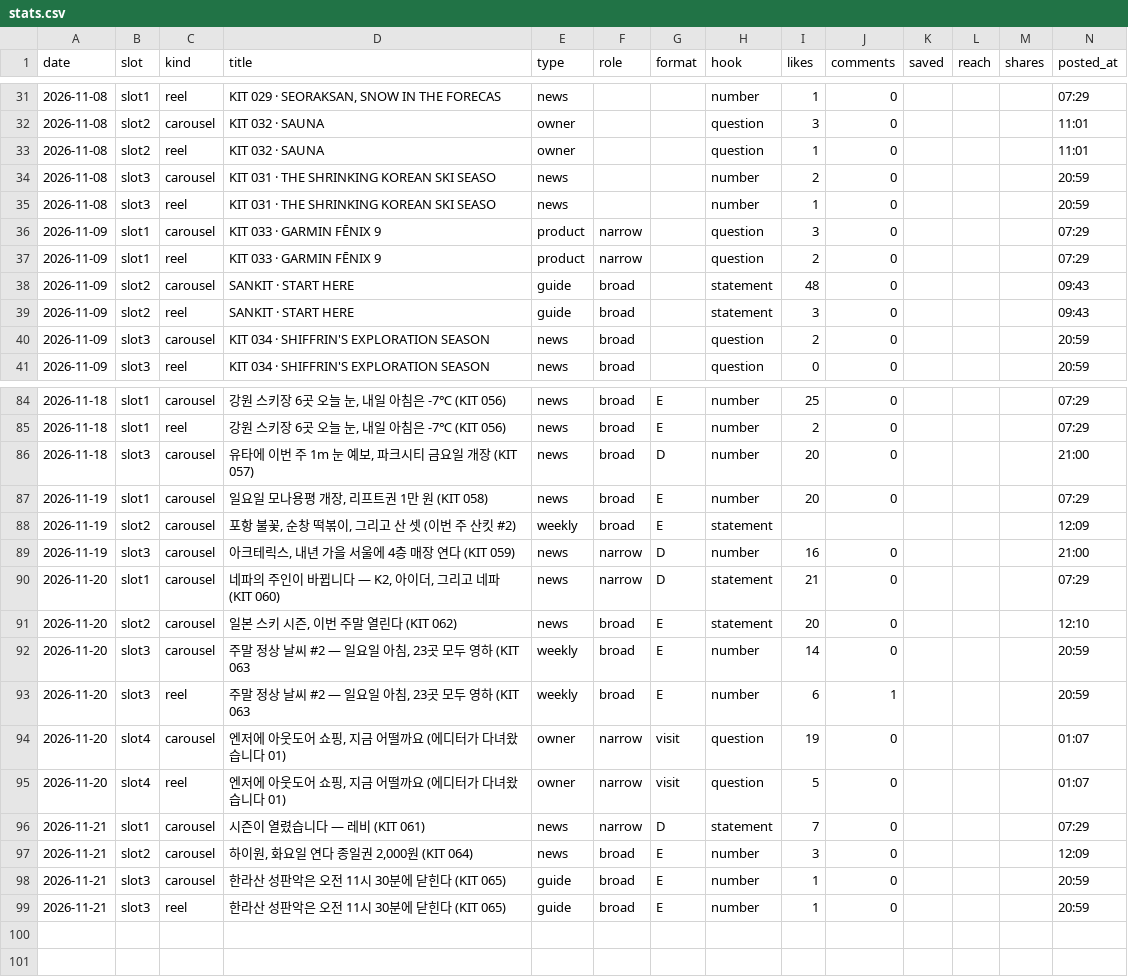
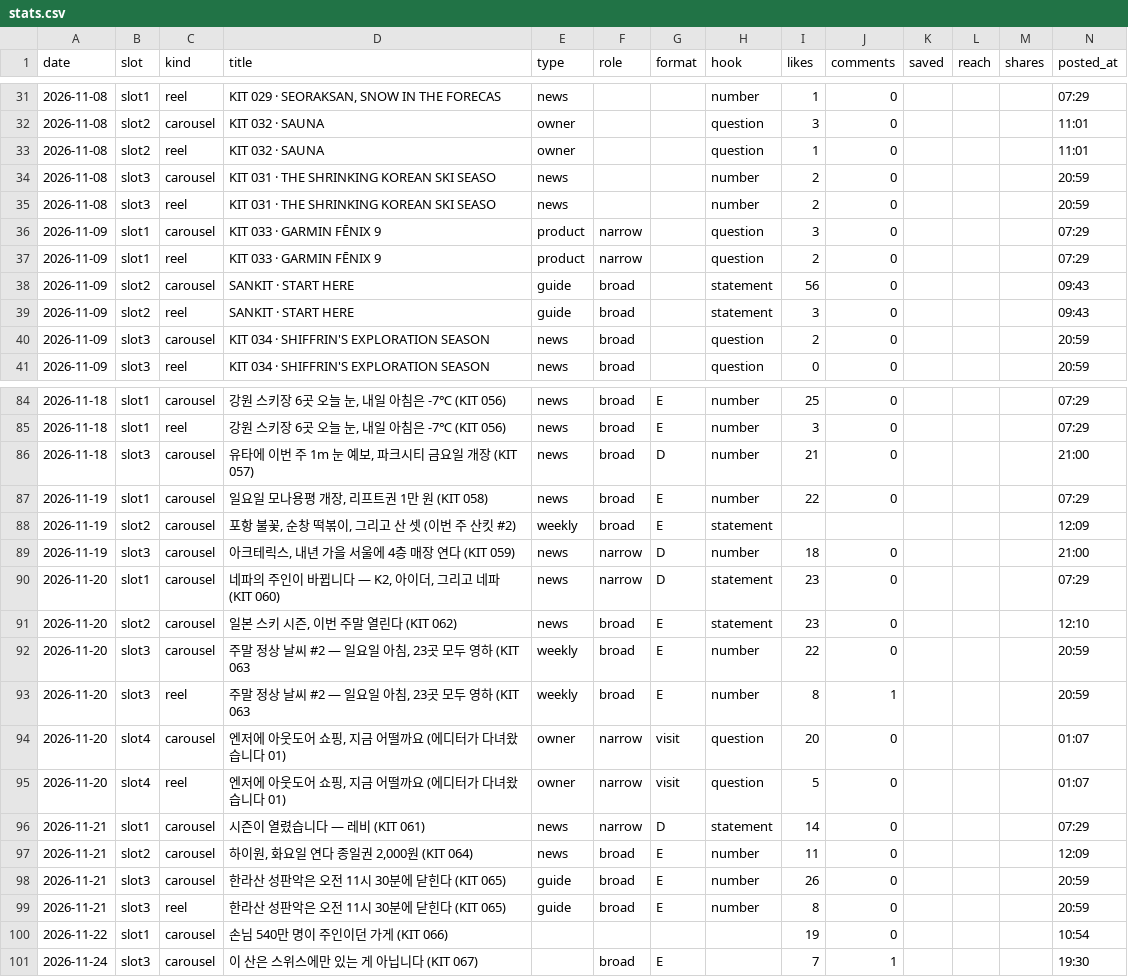
Before and after one commit to wonjoolee/sankit-media, a CSV file: pipeline/stats.csv, drawn as a sheet; only a part is shown, gaps mark what is left out; the diff covers the shown part only.

```diff
--- a/pipeline/stats.csv
+++ b/pipeline/stats.csv
@@ -34,6 +34,6 @@ date,slot,kind,title,type,role,format,hook,likes,comments,saved,reach,shares,pos
 2026-11-08,slot3,carousel,KIT 031 · THE SHRINKING KOREAN SKI SEASO,news,,,number,2,0,,,,20:59
-2026-11-08,slot3,reel,KIT 031 · THE SHRINKING KOREAN SKI SEASO,news,,,number,1,0,,,,20:59
+2026-11-08,slot3,reel,KIT 031 · THE SHRINKING KOREAN SKI SEASO,news,,,number,2,0,,,,20:59
 2026-11-09,slot1,carousel,KIT 033 · GARMIN FĒNIX 9,product,narrow,,question,3,0,,,,07:29
 2026-11-09,slot1,reel,KIT 033 · GARMIN FĒNIX 9,product,narrow,,question,2,0,,,,07:29
-2026-11-09,slot2,carousel,SANKIT · START HERE,guide,broad,,statement,48,0,,,,09:43
+2026-11-09,slot2,carousel,SANKIT · START HERE,guide,broad,,statement,56,0,,,,09:43
 2026-11-09,slot2,reel,SANKIT · START HERE,guide,broad,,statement,3,0,,,,09:43
@@ -84,16 +84,18 @@ date,slot,kind,title,type,role,format,hook,likes,comments,saved,reach,shares,pos
 2026-11-18,slot1,carousel,"강원 스키장 6곳 오늘 눈, 내일 아침은 -7℃ (KIT 056)",news,broad,E,number,25,0,,,,07:29
-2026-11-18,slot1,reel,"강원 스키장 6곳 오늘 눈, 내일 아침은 -7℃ (KIT 056)",news,broad,E,number,2,0,,,,07:29
-2026-11-18,slot3,carousel,"유타에 이번 주 1m 눈 예보, 파크시티 금요일 개장 (KIT 057)",news,broad,D,number,20,0,,,,21:00
-2026-11-19,slot1,carousel,"일요일 모나용평 개장, 리프트권 1만 원 (KIT 058)",news,broad,E,number,20,0,,,,07:29
+2026-11-18,slot1,reel,"강원 스키장 6곳 오늘 눈, 내일 아침은 -7℃ (KIT 056)",news,broad,E,number,3,0,,,,07:29
+2026-11-18,slot3,carousel,"유타에 이번 주 1m 눈 예보, 파크시티 금요일 개장 (KIT 057)",news,broad,D,number,21,0,,,,21:00
+2026-11-19,slot1,carousel,"일요일 모나용평 개장, 리프트권 1만 원 (KIT 058)",news,broad,E,number,22,0,,,,07:29
 2026-11-19,slot2,carousel,"포항 불꽃, 순창 떡볶이, 그리고 산 셋 (이번 주 산킷 #2)",weekly,broad,E,statement,,,,,,12:09
-2026-11-19,slot3,carousel,"아크테릭스, 내년 가을 서울에 4층 매장 연다 (KIT 059)",news,narrow,D,number,16,0,,,,21:00
-2026-11-20,slot1,carousel,"네파의 주인이 바뀝니다 — K2, 아이더, 그리고 네파 (KIT 060)",news,narrow,D,statement,21,0,,,,07:29
-2026-11-20,slot2,carousel,"일본 스키 시즌, 이번 주말 열린다 (KIT 062)",news,broad,E,statement,20,0,,,,12:10
-2026-11-20,slot3,carousel,"주말 정상 날씨 #2 — 일요일 아침, 23곳 모두 영하 (KIT 063",weekly,broad,E,number,14,0,,,,20:59
-2026-11-20,slot3,reel,"주말 정상 날씨 #2 — 일요일 아침, 23곳 모두 영하 (KIT 063",weekly,broad,E,number,6,1,,,,20:59
-2026-11-20,slot4,carousel,"엔저에 아웃도어 쇼핑, 지금 어떨까요 (에디터가 다녀왔습니다 01)",owner,narrow,visit,question,19,0,,,,01:07
+2026-11-19,slot3,carousel,"아크테릭스, 내년 가을 서울에 4층 매장 연다 (KIT 059)",news,narrow,D,number,18,0,,,,21:00
+2026-11-20,slot1,carousel,"네파의 주인이 바뀝니다 — K2, 아이더, 그리고 네파 (KIT 060)",news,narrow,D,statement,23,0,,,,07:29
+2026-11-20,slot2,carousel,"일본 스키 시즌, 이번 주말 열린다 (KIT 062)",news,broad,E,statement,23,0,,,,12:10
+2026-11-20,slot3,carousel,"주말 정상 날씨 #2 — 일요일 아침, 23곳 모두 영하 (KIT 063",weekly,broad,E,number,22,0,,,,20:59
+2026-11-20,slot3,reel,"주말 정상 날씨 #2 — 일요일 아침, 23곳 모두 영하 (KIT 063",weekly,broad,E,number,8,1,,,,20:59
+2026-11-20,slot4,carousel,"엔저에 아웃도어 쇼핑, 지금 어떨까요 (에디터가 다녀왔습니다 01)",owner,narrow,visit,question,20,0,,,,01:07
 2026-11-20,slot4,reel,"엔저에 아웃도어 쇼핑, 지금 어떨까요 (에디터가 다녀왔습니다 01)",owner,narrow,visit,question,5,0,,,,01:07
-2026-11-21,slot1,carousel,시즌이 열렸습니다 — 레비 (KIT 061),news,narrow,D,statement,7,0,,,,07:29
-2026-11-21,slot2,carousel,"하이원, 화요일 연다 종일권 2,000원 (KIT 064)",news,broad,E,number,3,0,,,,12:09
-2026-11-21,slot3,carousel,한라산 성판악은 오전 11시 30분에 닫힌다 (KIT 065),guide,broad,E,number,1,0,,,,20:59
-2026-11-21,slot3,reel,한라산 성판악은 오전 11시 30분에 닫힌다 (KIT 065),guide,broad,E,number,1,0,,,,20:59
+2026-11-21,slot1,carousel,시즌이 열렸습니다 — 레비 (KIT 061),news,narrow,D,statement,14,0,,,,07:29
+2026-11-21,slot2,carousel,"하이원, 화요일 연다 종일권 2,000원 (KIT 064)",news,broad,E,number,11,0,,,,12:09
+2026-11-21,slot3,carousel,한라산 성판악은 오전 11시 30분에 닫힌다 (KIT 065),guide,broad,E,number,26,0,,,,20:59
+2026-11-21,slot3,reel,한라산 성판악은 오전 11시 30분에 닫힌다 (KIT 065),guide,broad,E,number,8,0,,,,20:59
+2026-11-22,slot1,carousel,손님 540만 명이 주인이던 가게 (KIT 066),,,,,19,0,,,,10:54
+2026-11-24,slot3,carousel,이 산은 스위스에만 있는 게 아닙니다 (KIT 067),,broad,E,,7,1,,,,19:30
```
Also changed, not shown: 17 edited cells elsewhere in this file, pipeline/followers.csv, 1 other file.
